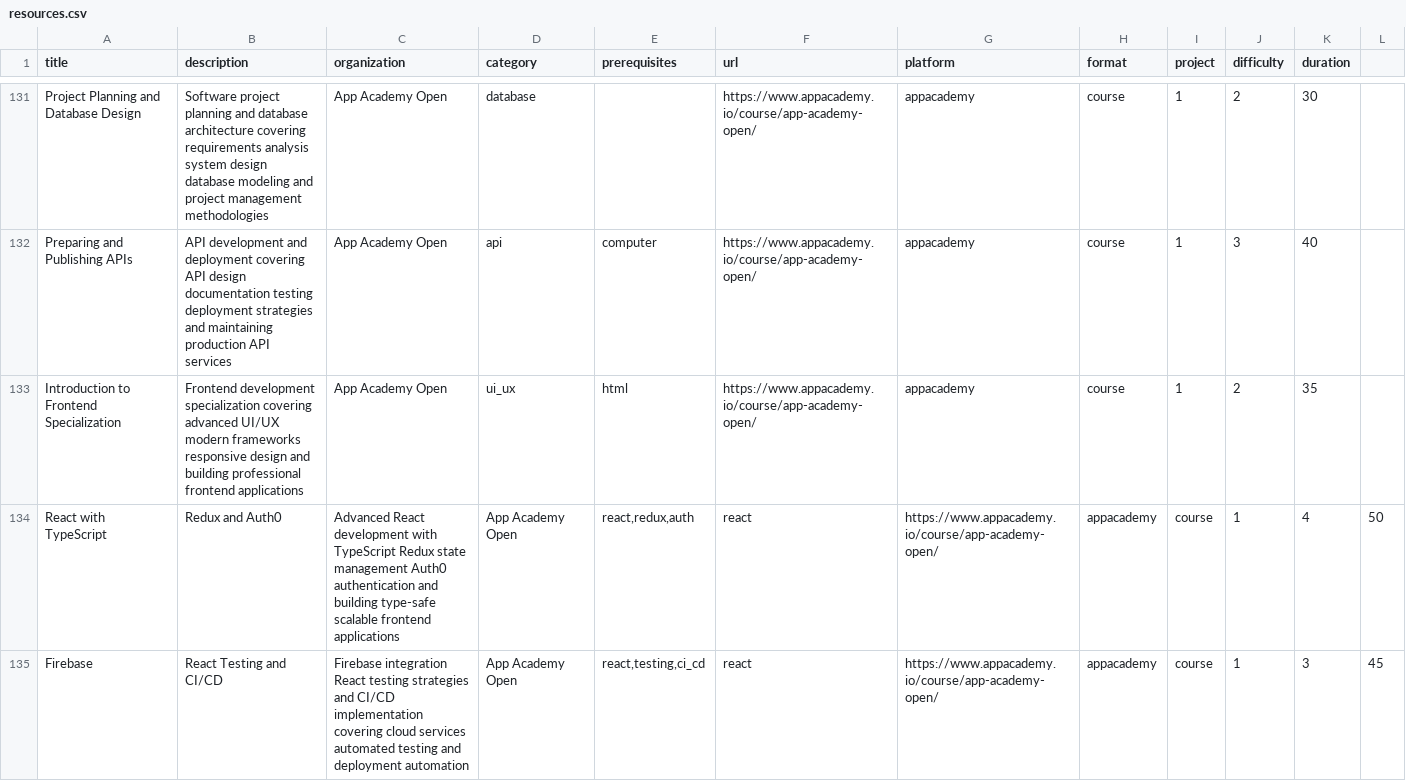
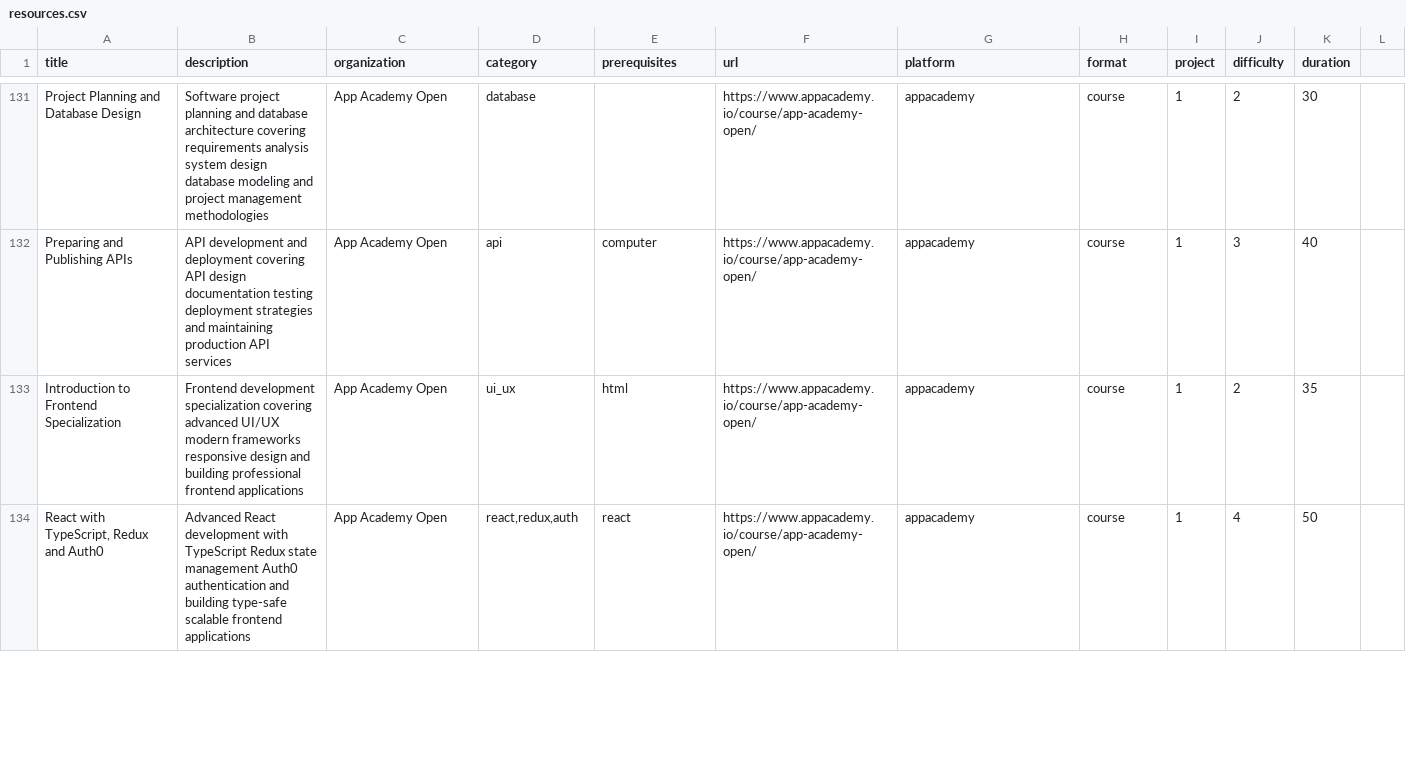
Before and after one commit to mtwesley/openimis-bootcamp, a CSV file: data/resources.csv, drawn as a sheet; only a part is shown, gaps mark what is left out; removed rows and columns are numbered as before the commit, all else as after; the diff covers the shown part only; the diff names each change by its address in the sheet, - before the commit and + after, or states it on an @@ line.

Commit message:
Fix CSV quoting and remove LEARNING.md dependency from build script

```diff
--- a/data/resources.csv
+++ b/data/resources.csv
-row 134: React with TypeScript | Redux and Auth0 | Advanced React development with TypeScript Redux state management Auth0 authentication and building type-safe scalable frontend applications | App Academy Open | react,redux,auth | react | https://www.appacademy.io/course/app-academy-open/ | appacademy | course | 1 | 4 | 50
-row 135: Firebase | React Testing and CI/CD | Firebase integration React testing strategies and CI/CD implementation covering cloud services automated testing and deployment automation | App Academy Open | react,testing,ci_cd | react | https://www.appacademy.io/course/app-academy-open/ | appacademy | course | 1 | 3 | 45
+row 134: React with TypeScript, Redux and Auth0 | Advanced React development with TypeScript Redux state management Auth0 authentication and building type-safe scalable frontend applications | App Academy Open | react,redux,auth | react | https://www.appacademy.io/course/app-academy-open/ | appacademy | course | 1 | 4 | 50
```
Also changed, not shown: 4 added rows and 3 removed rows elsewhere in this file, 1 other file.
